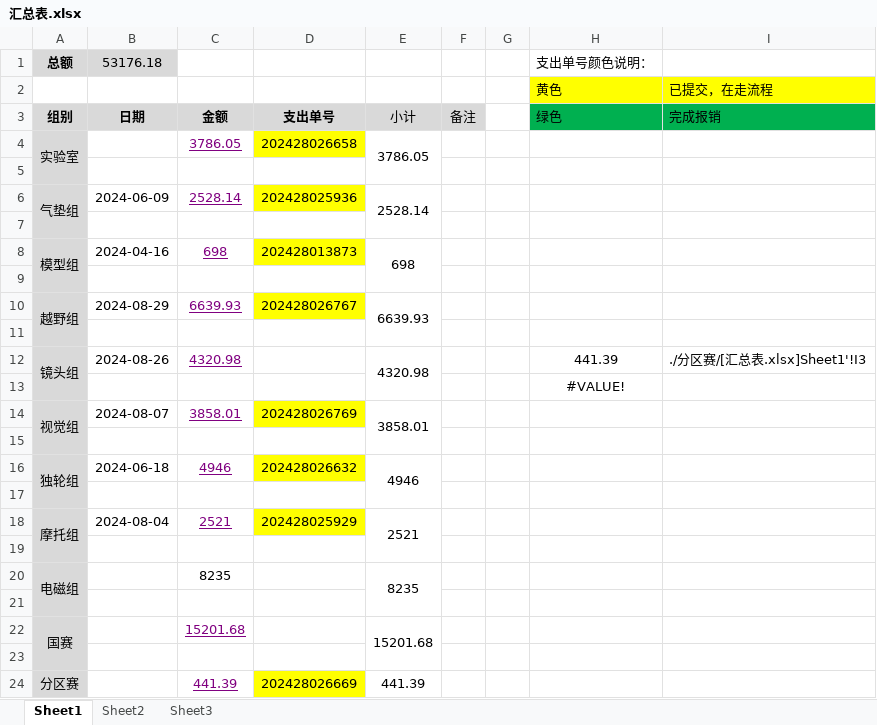
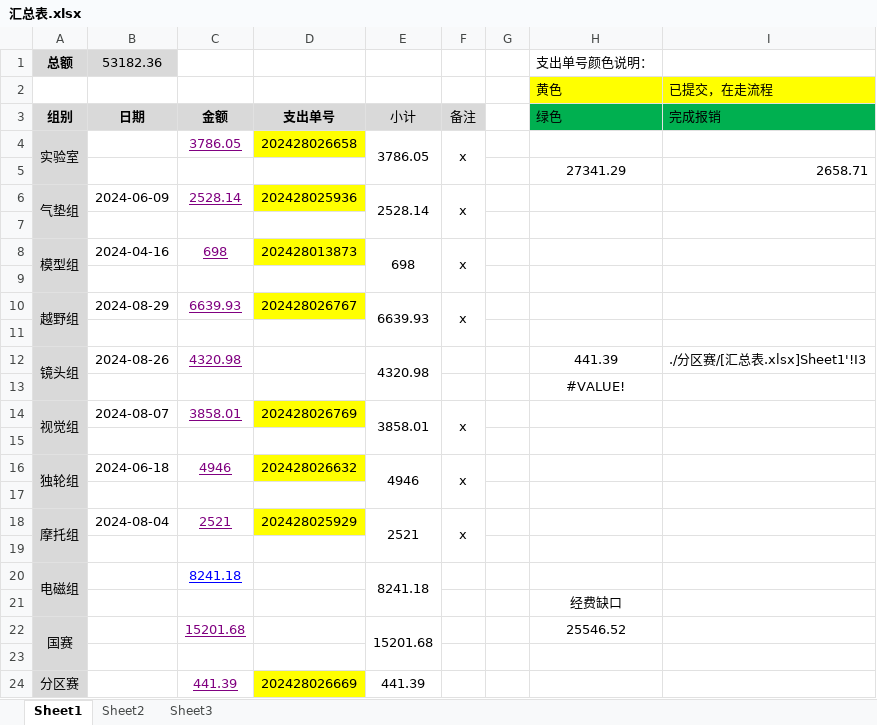
Before and after one commit to xhao79/smartcar_2024, an Excel workbook: expense/汇总表.xlsx, sheet Sheet1, drawn as a sheet; values as stored, in another font and other column widths than the file's, no borders; removed rows and columns are numbered as before the commit, all else as after; the diff names each change by its address in the sheet, - before the commit and + after, or states it on an @@ line.

Commit message:
电磁组总额

```diff
--- a/expense/汇总表.xlsx (sheet Sheet1)
+++ b/expense/汇总表.xlsx (sheet Sheet1)
-B1 (日期): 53176.18
+B1 (日期): 53182.36
-A4:A5 merged
+A4:A5 merged
-E4:E5 merged
+E4:E5 merged
-F4 (备注): (empty)
+F4 (备注): x
+F4:F5 merged
+row 5:  |  |  |  |  |  |  | 27341.29 | 2658.71
+row 6: 气垫组 | 2024-06-09 | 2528.14 | 202428025936 | 2528.14 | x
-row 6: 气垫组 | 2024-06-09 | 2528.14 | 202428025936 | 2528.14
+row 8: 模型组 | 2024-04-16 | 698 | 202428013873 | 698 | x
-row 8: 模型组 | 2024-04-16 | 698 | 202428013873 | 698
-row 9: (empty)
-F10 (备注): (empty)
+F10 (备注): x
+F10:F11 merged
-F14 (备注): (empty)
+F14 (备注): x
+F14:F15 merged
-F16 (备注): (empty)
+F16 (备注): x
+F16:F17 merged
-F18 (备注): (empty)
+F18 (备注): x
+F18:F19 merged
-C20 (金额): 8235
+C20 (金额): 8241.18
@@ C20 underline: off → on, text colour: black → #0000FF @@
-E20 (小计): 8235
+E20 (小计): 8241.18
-H21 (绿色): (empty)
+H21 (绿色): 经费缺口
-H22 (绿色): (empty)
+H22 (绿色): 25546.52
```
